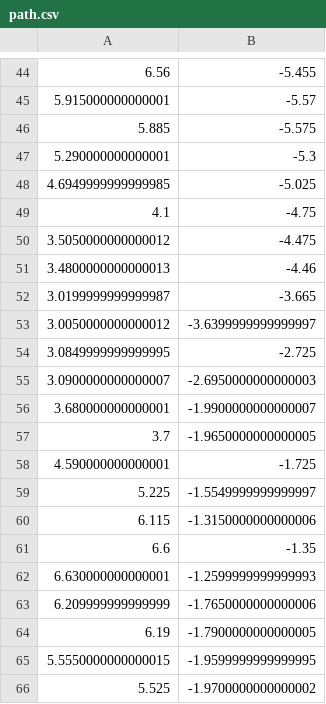
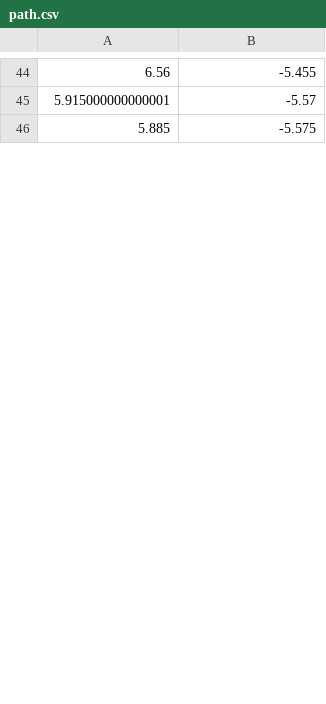
Before and after one commit to Cgcollins91/ENPM661_Project_05, a CSV file: project2/src/terp2_controller_py/terp2_controller_py/path/path.csv, drawn as a sheet; only a part is shown, gaps mark what is left out; the diff covers the shown part only.

```diff
--- a/project2/src/terp2_controller_py/terp2_controller_py/path/path.csv
+++ b/project2/src/terp2_controller_py/terp2_controller_py/path/path.csv
@@ -46,21 +46 @@
 5.885,-5.575
-5.290000000000001,-5.3
-4.6949999999999985,-5.025
-4.1,-4.75
-3.5050000000000012,-4.475
-3.4800000000000013,-4.46
-3.0199999999999987,-3.665
-3.0050000000000012,-3.6399999999999997
-3.0849999999999995,-2.725
-3.0900000000000007,-2.6950000000000003
-3.680000000000001,-1.9900000000000007
-3.7,-1.9650000000000005
-4.590000000000001,-1.725
-5.225,-1.5549999999999997
-6.115,-1.3150000000000006
-6.6,-1.35
-6.630000000000001,-1.2599999999999993
-6.209999999999999,-1.7650000000000006
-6.19,-1.7900000000000005
-5.5550000000000015,-1.9599999999999995
-5.525,-1.9700000000000002
```
Also changed, not shown: 10 added rows and 7 removed rows elsewhere in this file, 1 other file.
